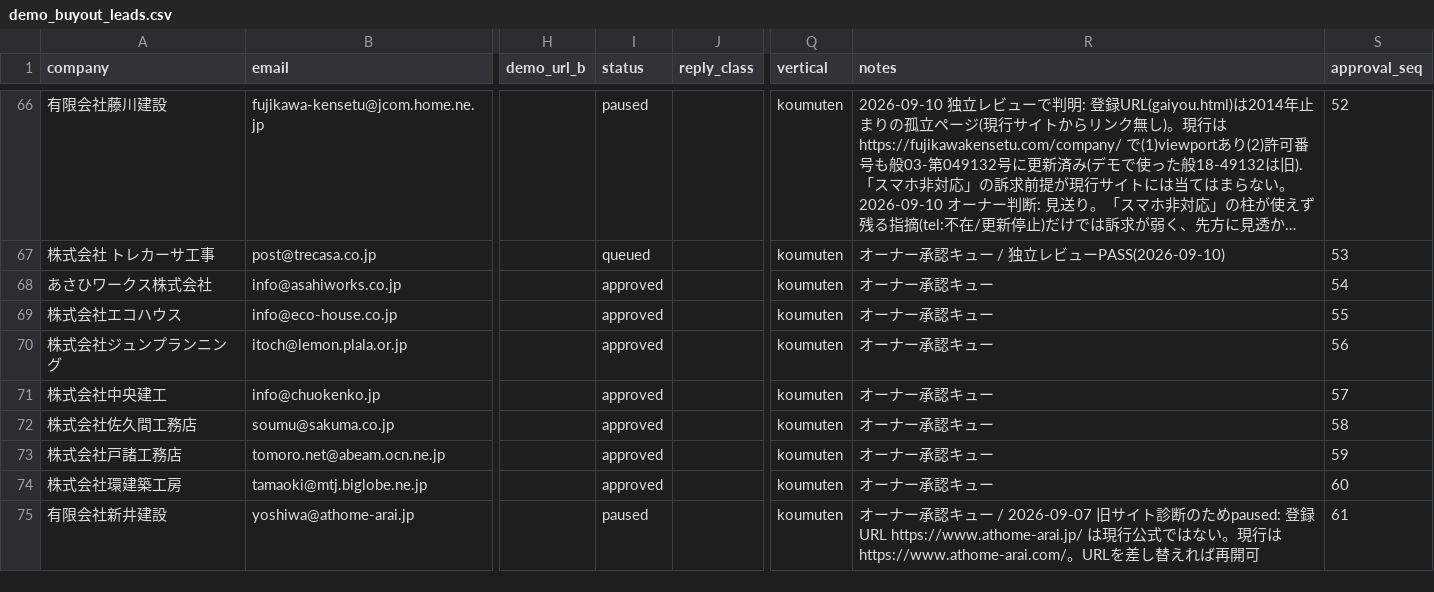
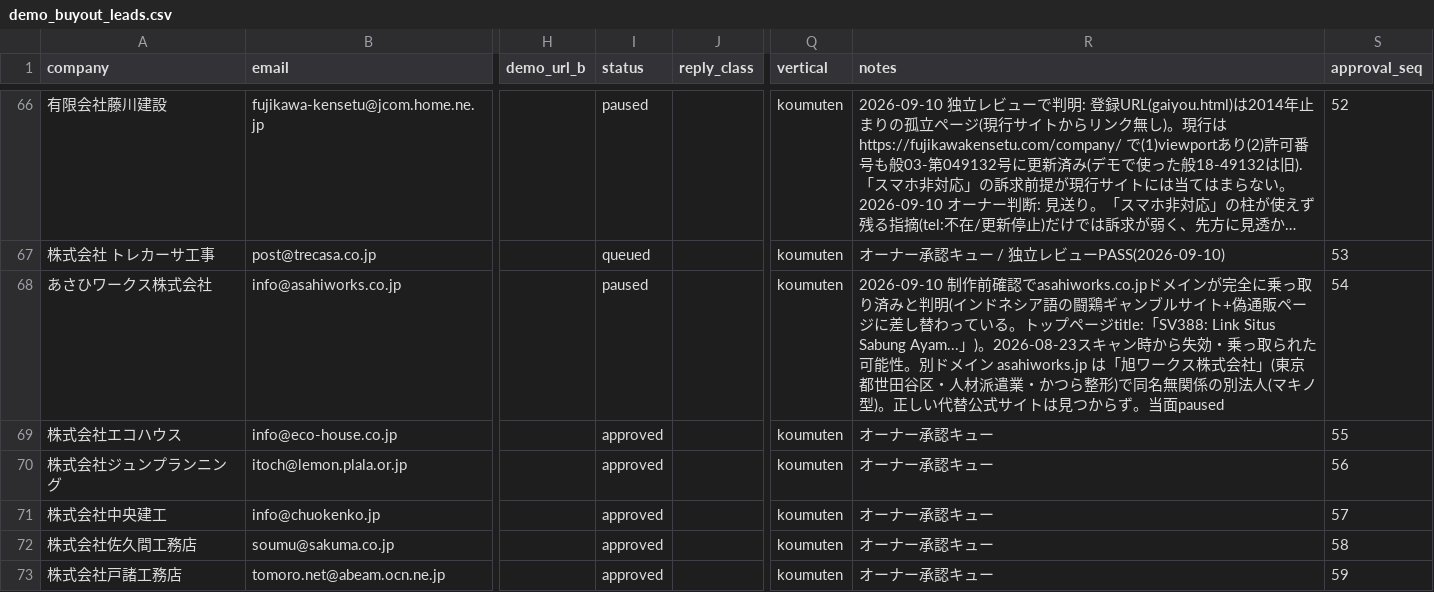
Before and after one commit to calcite-ai/calcite-demos, a CSV file: buyout-ops/demo_buyout_leads.csv, drawn as a sheet; only a part is shown, gaps mark what is left out; the shorter side is filled out with more unchanged rows; long unchanged cells end in …; the diff names each change by its address in the sheet, - before the commit and + after, or states it on an @@ line.

```diff
--- a/buyout-ops/demo_buyout_leads.csv
+++ b/buyout-ops/demo_buyout_leads.csv
-I68 (status): approved
+I68 (status): paused
-R68 (notes): オーナー承認キュー
+R68 (notes): 2026-09-10 制作前確認でasahiworks.co.jpドメインが完全に乗っ取り済みと判明(インドネシア語の闘鶏ギャンブルサイト+偽通販ページに差し替わっている。トップページtitle:「SV388: Link Situs Sabung Ayam...」)。2026-08-23スキャン時から失効・乗っ取られた可能性。別ドメイン asahiworks.jp は「旭ワークス株式会社」(東京都世田谷区・人材派遣業・かつら整形)で同名無関係の別法人(マキノ型)。正しい代替公式サイトは見つからず。当面paused
```
